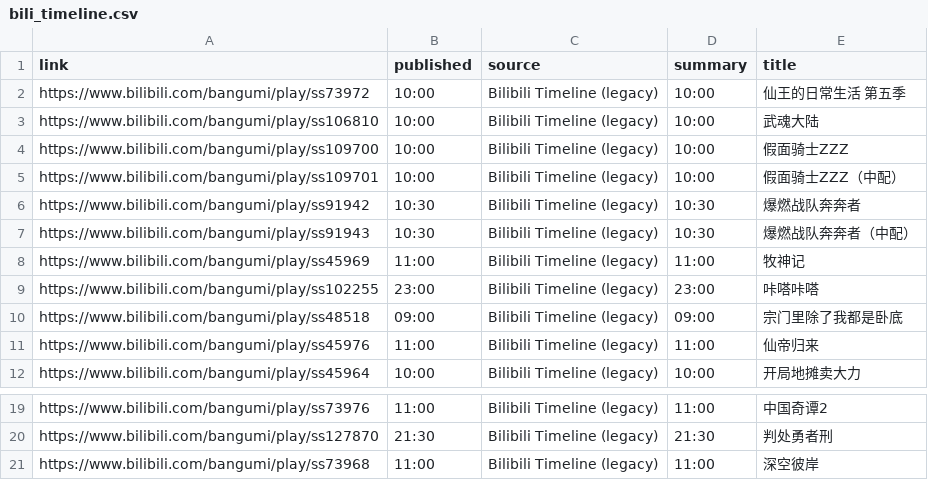
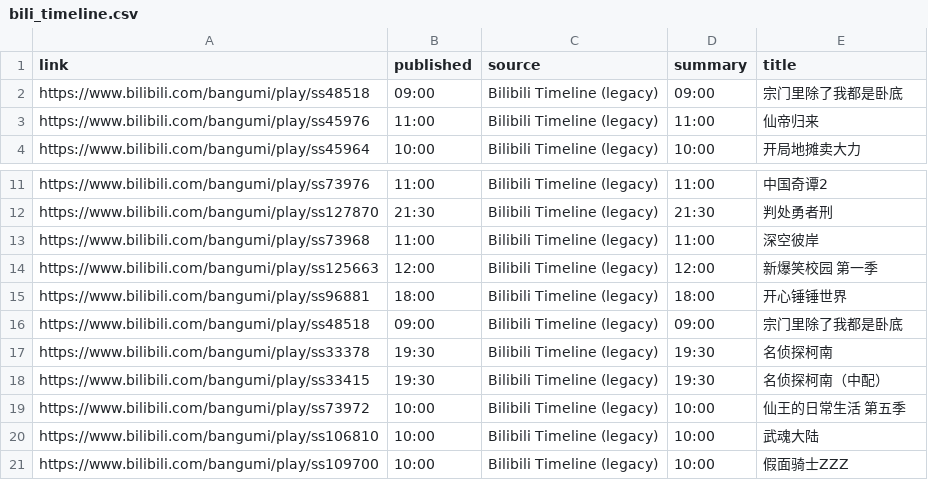
Before and after one commit to BennetttChen/Python-crawl, a CSV file: output/bili_timeline.csv, drawn as a sheet; only a part is shown, gaps mark what is left out.

```diff
--- a/output/bili_timeline.csv
+++ b/output/bili_timeline.csv
@@ -1,10 +1,2 @@
 link,published,source,summary,title
-https://www.bilibili.com/bangumi/play/ss73972,10:00,Bilibili Timeline (legacy),10:00,仙王的日常生活 第五季
-https://www.bilibili.com/bangumi/play/ss106810,10:00,Bilibili Timeline (legacy),10:00,武魂大陆
-https://www.bilibili.com/bangumi/play/ss109700,10:00,Bilibili Timeline (legacy),10:00,假面骑士ZZZ
-https://www.bilibili.com/bangumi/play/ss109701,10:00,Bilibili Timeline (legacy),10:00,假面骑士ZZZ（中配）
-https://www.bilibili.com/bangumi/play/ss91942,10:30,Bilibili Timeline (legacy),10:30,爆燃战队奔奔者
-https://www.bilibili.com/bangumi/play/ss91943,10:30,Bilibili Timeline (legacy),10:30,爆燃战队奔奔者（中配）
-https://www.bilibili.com/bangumi/play/ss45969,11:00,Bilibili Timeline (legacy),11:00,牧神记
-https://www.bilibili.com/bangumi/play/ss102255,23:00,Bilibili Timeline (legacy),23:00,咔嗒咔嗒
 https://www.bilibili.com/bangumi/play/ss48518,09:00,Bilibili Timeline (legacy),09:00,宗门里除了我都是卧底
@@ -21 +13,9 @@ https://www.bilibili.com/bangumi/play/ss127870,21:30,Bilibili Timeline (legacy),
 https://www.bilibili.com/bangumi/play/ss73968,11:00,Bilibili Timeline (legacy),11:00,深空彼岸
+https://www.bilibili.com/bangumi/play/ss125663,12:00,Bilibili Timeline (legacy),12:00,新爆笑校园 第一季
+https://www.bilibili.com/bangumi/play/ss96881,18:00,Bilibili Timeline (legacy),18:00,开心锤锤世界
+https://www.bilibili.com/bangumi/play/ss48518,09:00,Bilibili Timeline (legacy),09:00,宗门里除了我都是卧底
+https://www.bilibili.com/bangumi/play/ss33378,19:30,Bilibili Timeline (legacy),19:30,名侦探柯南
+https://www.bilibili.com/bangumi/play/ss33415,19:30,Bilibili Timeline (legacy),19:30,名侦探柯南（中配）
+https://www.bilibili.com/bangumi/play/ss73972,10:00,Bilibili Timeline (legacy),10:00,仙王的日常生活 第五季
+https://www.bilibili.com/bangumi/play/ss106810,10:00,Bilibili Timeline (legacy),10:00,武魂大陆
+https://www.bilibili.com/bangumi/play/ss109700,10:00,Bilibili Timeline (legacy),10:00,假面骑士ZZZ
```
Also changed, not shown: 2 other files.
